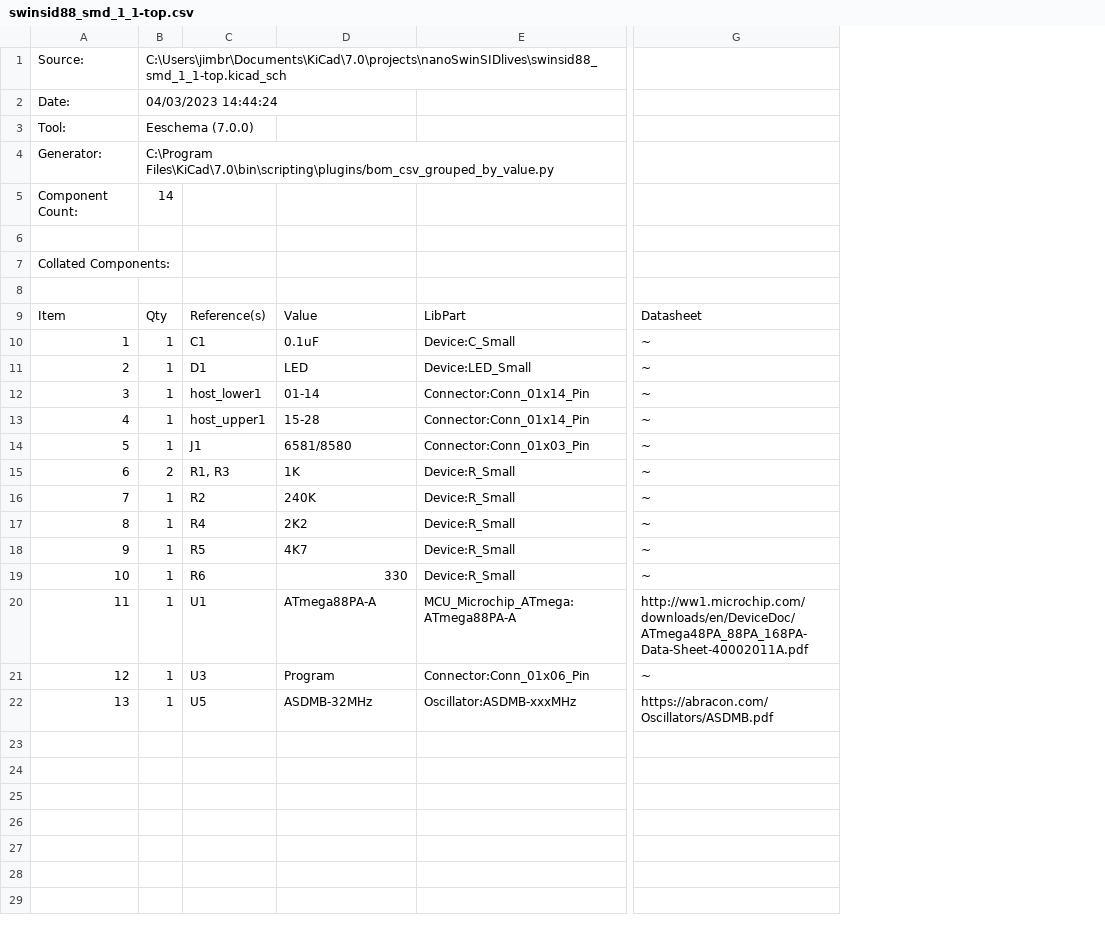
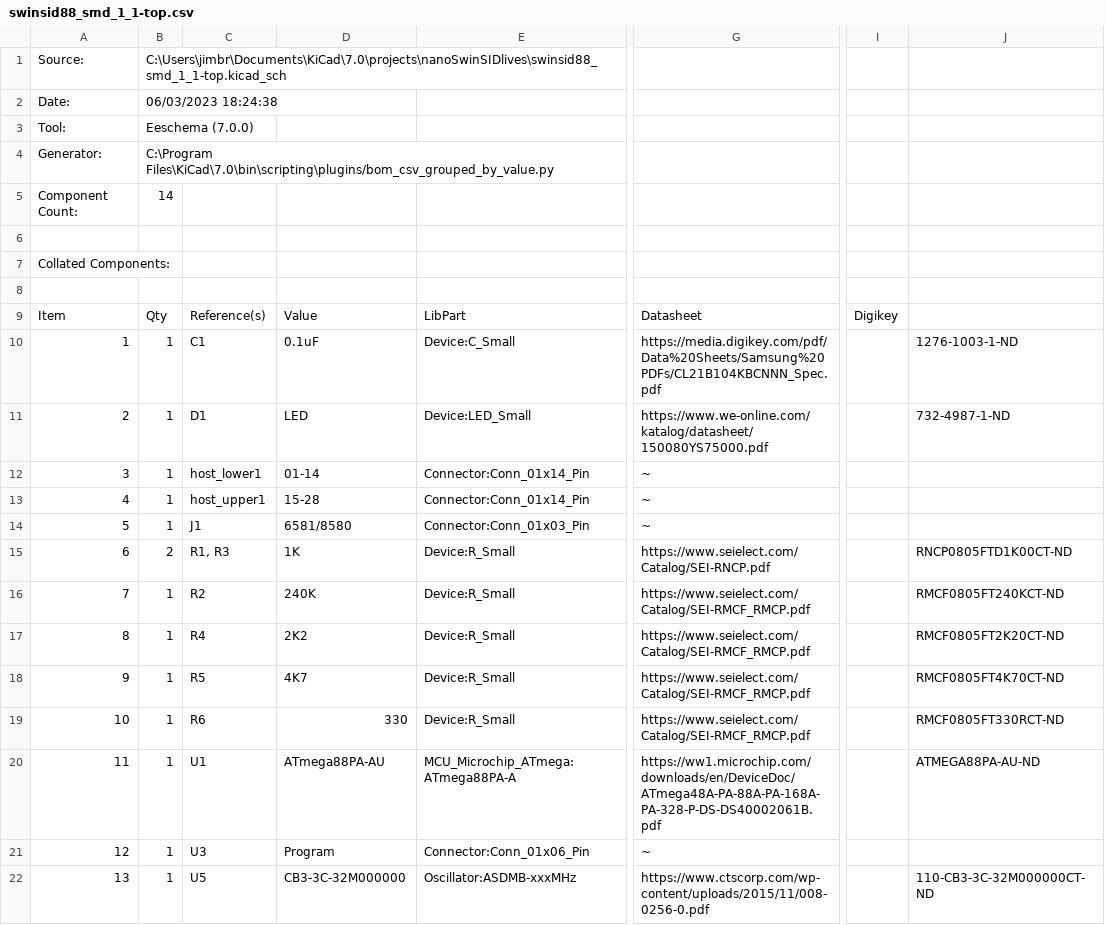
Before and after one commit to jimbro1000/nanoSwinSIDlives, a CSV file: swinsid88_smd_1_1-top.csv, drawn as a sheet; only a part is shown, gaps mark what is left out; the diff names each change by its address in the sheet, - before the commit and + after, or states it on an @@ line.

```diff
--- a/swinsid88_smd_1_1-top.csv
+++ b/swinsid88_smd_1_1-top.csv
+column I, row 9: Digikey
+column J, rows 10-22: 1276-1003-1-ND | 732-4987-1-ND |  |  |  | RNCP0805FTD1K00CT-ND | RMCF0805FT240KCT-ND | RMCF0805FT2K20CT-ND | RMCF0805FT4K70CT-ND | RMCF0805FT330RCT-ND | ATMEGA88PA-AU-ND |  | 110-CB3-3C-32M000000CT-ND
-B2: 04/03/2023 14:44:24
+B2: 06/03/2023 18:24:38
-G10: ~
+G10: https://media.digikey.com/pdf/Data%20Sheets/Samsung%20PDFs/CL21B104KBCNNN_Spec.pdf
-G11: ~
+G11: https://www.we-online.com/katalog/datasheet/150080YS75000.pdf
-G15: ~
+G15: https://www.seielect.com/Catalog/SEI-RNCP.pdf
-G16:G19: ~
+G16:G19: https://www.seielect.com/Catalog/SEI-RMCF_RMCP.pdf
-D20: ATmega88PA-A
+D20: ATmega88PA-AU
-G20: http://ww1.microchip.com/downloads/en/DeviceDoc/ATmega48PA_88PA_168PA-Data-Sheet-40002011A.pdf
+G20: https://ww1.microchip.com/downloads/en/DeviceDoc/ATmega48A-PA-88A-PA-168A-PA-328-P-DS-DS40002061B.pdf
-D22: ASDMB-32MHz
+D22: CB3-3C-32M000000
-G22: https://abracon.com/Oscillators/ASDMB.pdf
+G22: https://www.ctscorp.com/wp-content/uploads/2015/11/008-0256-0.pdf
```
Also changed, not shown: 6 other files.
